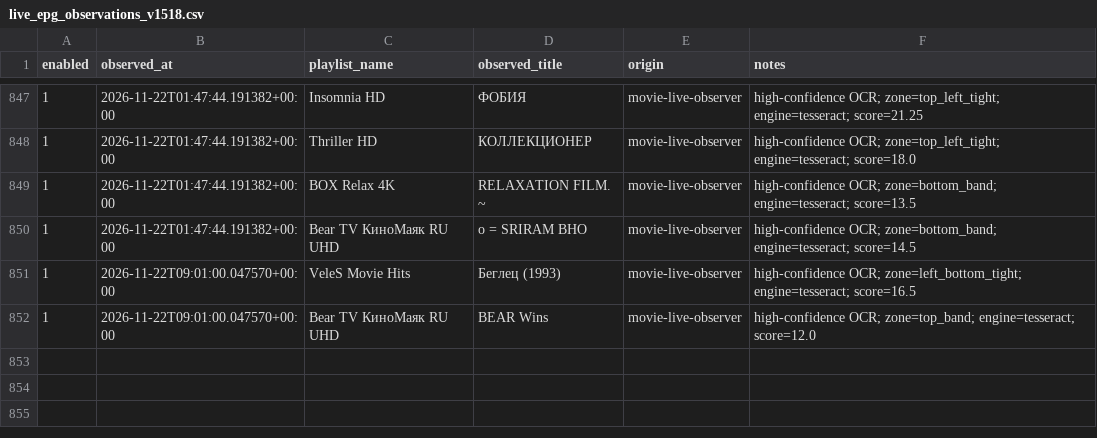
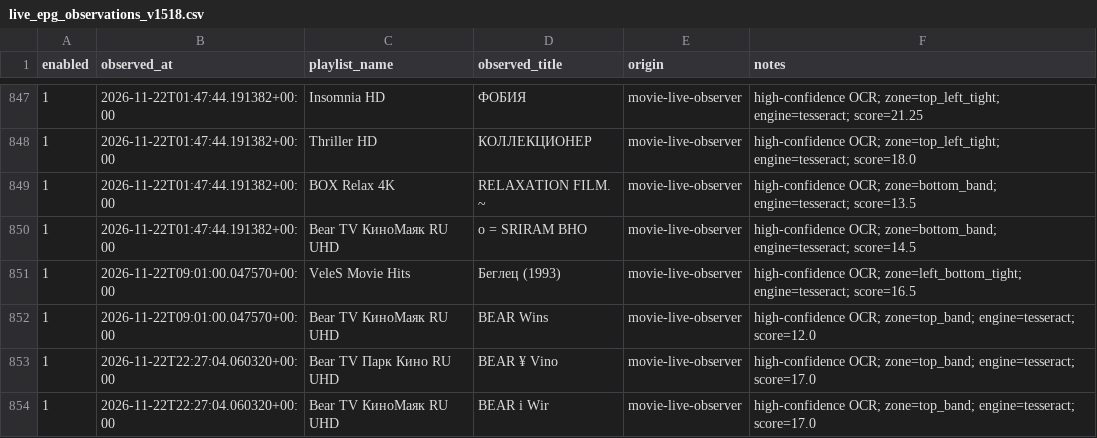
Before and after one commit to peter96son/iptv-epg-builder, a CSV file: data/live_epg_observations_v1518.csv, drawn as a sheet; only a part is shown, gaps mark what is left out; the diff names each change by its address in the sheet, - before the commit and + after, or states it on an @@ line.

```diff
--- a/data/live_epg_observations_v1518.csv
+++ b/data/live_epg_observations_v1518.csv
+row 853: 1 | 2026-11-22T22:27:04.060320+00:00 | Bear TV Парк Кино RU UHD | BEAR ¥ Vino | movie-live-observer | high-confidence OCR; zone=top_band; engine=tesseract; score=17.0
+row 854: 1 | 2026-11-22T22:27:04.060320+00:00 | Bear TV КиноМаяк RU UHD | BEAR i Wir | movie-live-observer | high-confidence OCR; zone=top_band; engine=tesseract; score=17.0
```
Also changed, not shown: 4 other files.
